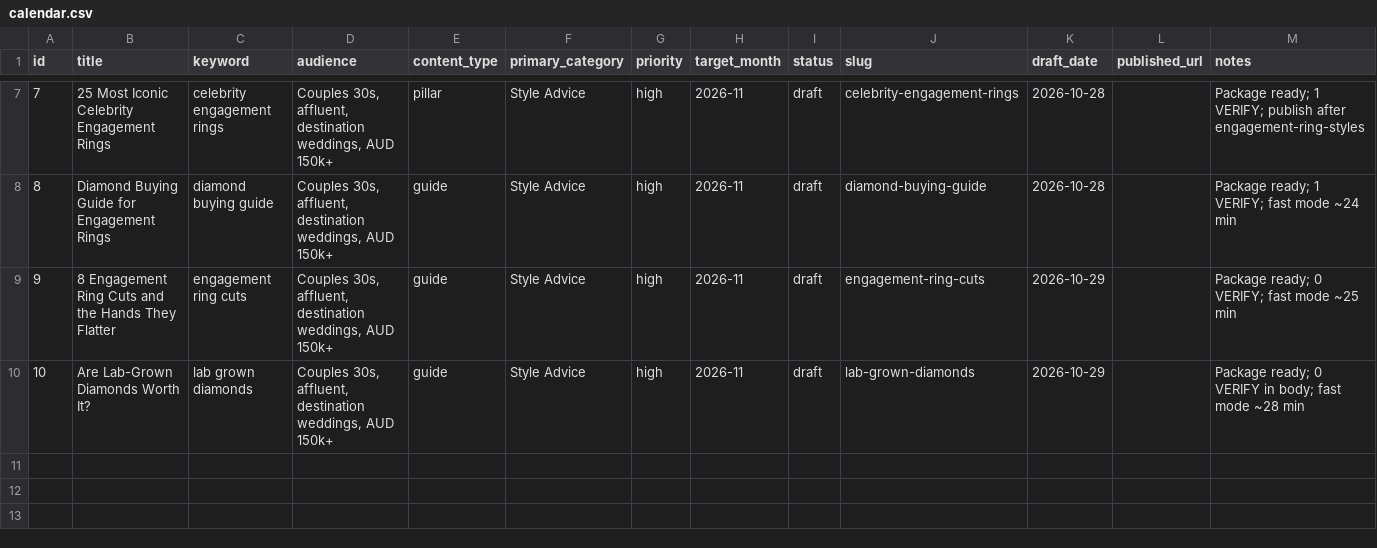
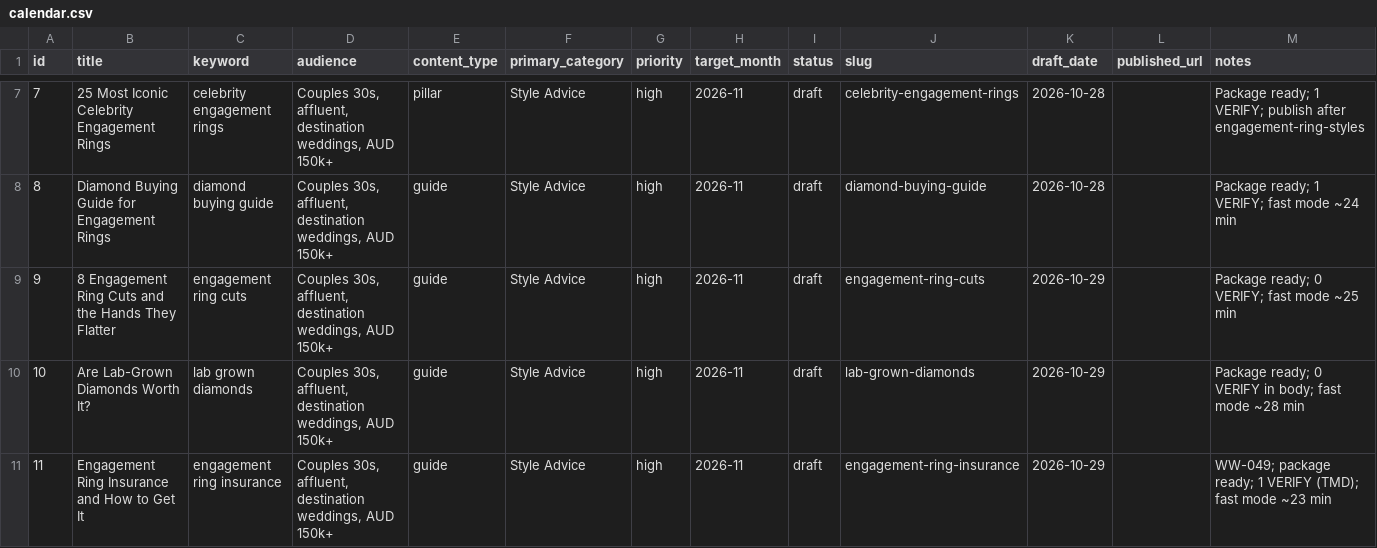
Before and after one commit to christianbraga-cpu/ForWork, a CSV file: content/calendar.csv, drawn as a sheet; only a part is shown, gaps mark what is left out.

```diff
--- a/content/calendar.csv
+++ b/content/calendar.csv
@@ -10 +10,2 @@ id,title,keyword,audience,content_type,primary_category,priority,target_month,st
 10,Are Lab-Grown Diamonds Worth It?,lab grown diamonds,"Couples 30s, affluent, destination weddings, AUD 150k+",guide,Style Advice,high,2026-11,draft,lab-grown-diamonds,2026-10-29,,Package ready; 0 VERIFY in body; fast mode ~28 min
+11,Engagement Ring Insurance and How to Get It,engagement ring insurance,"Couples 30s, affluent, destination weddings, AUD 150k+",guide,Style Advice,high,2026-11,draft,engagement-ring-insurance,2026-10-29,,WW-049; package ready; 1 VERIFY (TMD); fast mode ~23 min
```
Also changed, not shown: content-system/seo/link-map.csv, 7 other files.
